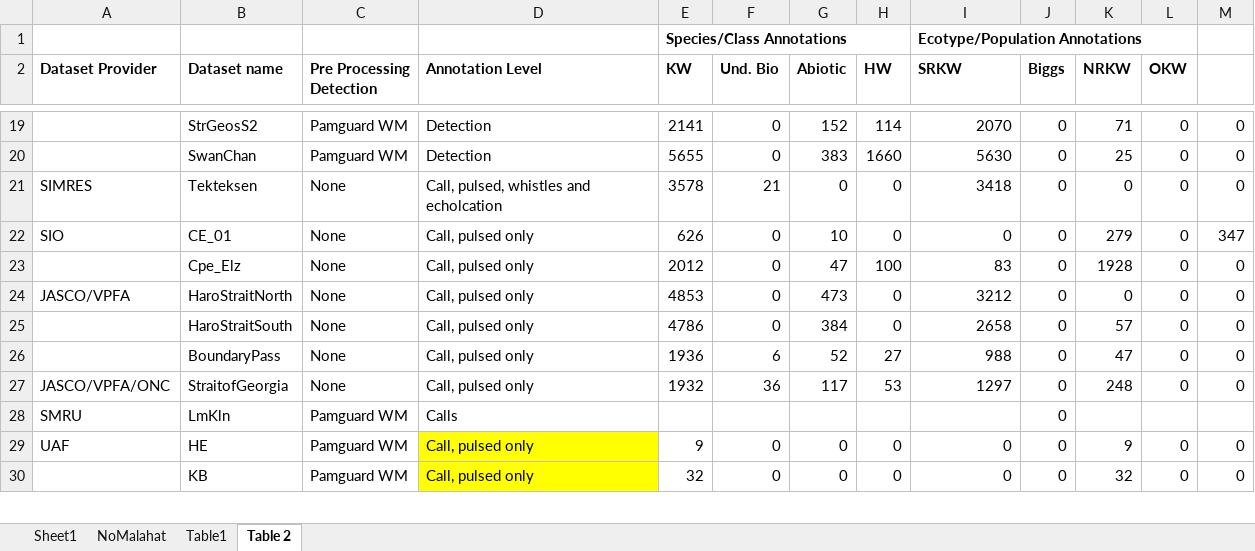
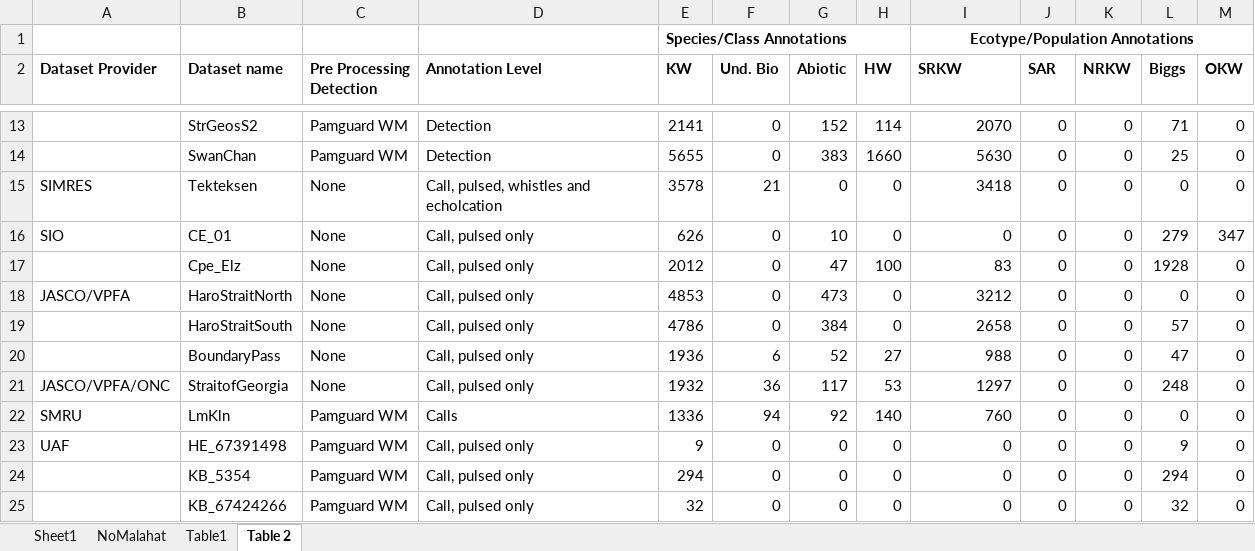
Before and after one commit to JPalmerK/DCLDE2026, an Excel workbook: Documentation/Summary.xlsx, sheet Table 2, drawn as a sheet; only a part is shown, gaps mark what is left out; values as stored, in another font and other column widths than the file's, no borders; removed rows and columns are numbered as before the commit, all else as after; the diff covers the shown part only; the diff names each change by its address in the sheet, - before the commit and + after, or states it on an @@ line.

```diff
--- a/Documentation/Summary.xlsx (sheet Table 2)
+++ b/Documentation/Summary.xlsx (sheet Table 2)
-I1 alignment: left
+I1 alignment: center
-I1:L1 merged
+I1:M1 merged
-J2: Biggs
+J2: SAR
-L2: OKW
+L2: Biggs
-M2: (empty)
+M2: OKW
-K13 (NRKW): 71
+K13 (NRKW): 0
-L13 (Biggs): 0
+L13 (Biggs): 71
-K14 (NRKW): 25
+K14 (NRKW): 0
-L14 (Biggs): 0
+L14 (Biggs): 25
-K16 (NRKW): 279
+K16 (NRKW): 0
-L16 (Biggs): 0
+L16 (Biggs): 279
-K17 (NRKW): 1928
+K17 (NRKW): 0
-L17 (Biggs): 0
+L17 (Biggs): 1928
-K19 (NRKW): 57
+K19 (NRKW): 0
-L19 (Biggs): 0
+L19 (Biggs): 57
-K20 (NRKW): 47
+K20 (NRKW): 0
-L20 (Biggs): 0
+L20 (Biggs): 47
-K21 (NRKW): 248
+K21 (NRKW): 0
-L21 (Biggs): 0
+L21 (Biggs): 248
-E22 (KW): (empty)
+E22 (KW): 1336
-F22 (Und. Bio): (empty)
+F22 (Und. Bio): 94
-G22 (Abiotic): (empty)
+G22 (Abiotic): 92
-H22 (HW): (empty)
+H22 (HW): 140
-I22 (SRKW): (empty)
+I22 (SRKW): 760
-K22 (NRKW): (empty)
+K22 (NRKW): 0
-L22 (Biggs): (empty)
+L22 (Biggs): 0
-M22 (OKW): (empty)
+M22 (OKW): 0
-B23 (Dataset name): HE
+B23 (Dataset name): HE_67391498
-D23 fill: #FFFF00
+D23 fill: none
-K23 (NRKW): 9
+K23 (NRKW): 0
-L23 (Biggs): 0
+L23 (Biggs): 9
+row 24:  | KB_5354 | Pamguard WM | Call, pulsed only | 294 | 0 | 0 | 0 | 0 | 0 | 0 | 294 | 0
-B25 (Dataset name): KB
+B25 (Dataset name): KB_67424266
-D25 fill: #FFFF00
+D25 fill: none
-K25 (NRKW): 32
+K25 (NRKW): 0
-L25 (Biggs): 0
+L25 (Biggs): 32
```
Also changed, not shown: 6 removed rows, 43 edited cells and cell formats elsewhere in this sheet, sheet NoMalahat, sheet Table1, sheet Sheet1, formulas that keep their value, hidden cells.
